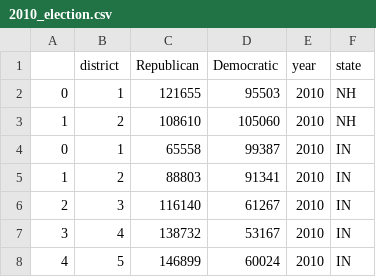
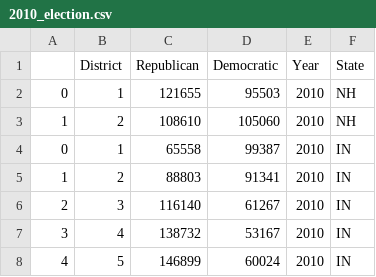
Before and after one commit to Simonlee711/gerrymandering-polarisation-study, a CSV file: data/2010_election.csv, drawn as a sheet; only a part is shown.

```diff
--- a/data/2010_election.csv
+++ b/data/2010_election.csv
@@ -1,2 +1,2 @@
-,district,Republican,Democratic,year,state
+,District,Republican,Democratic,Year,State
 0,1,121655,95503,2010,NH
```
Also changed, not shown: 7 other files.
